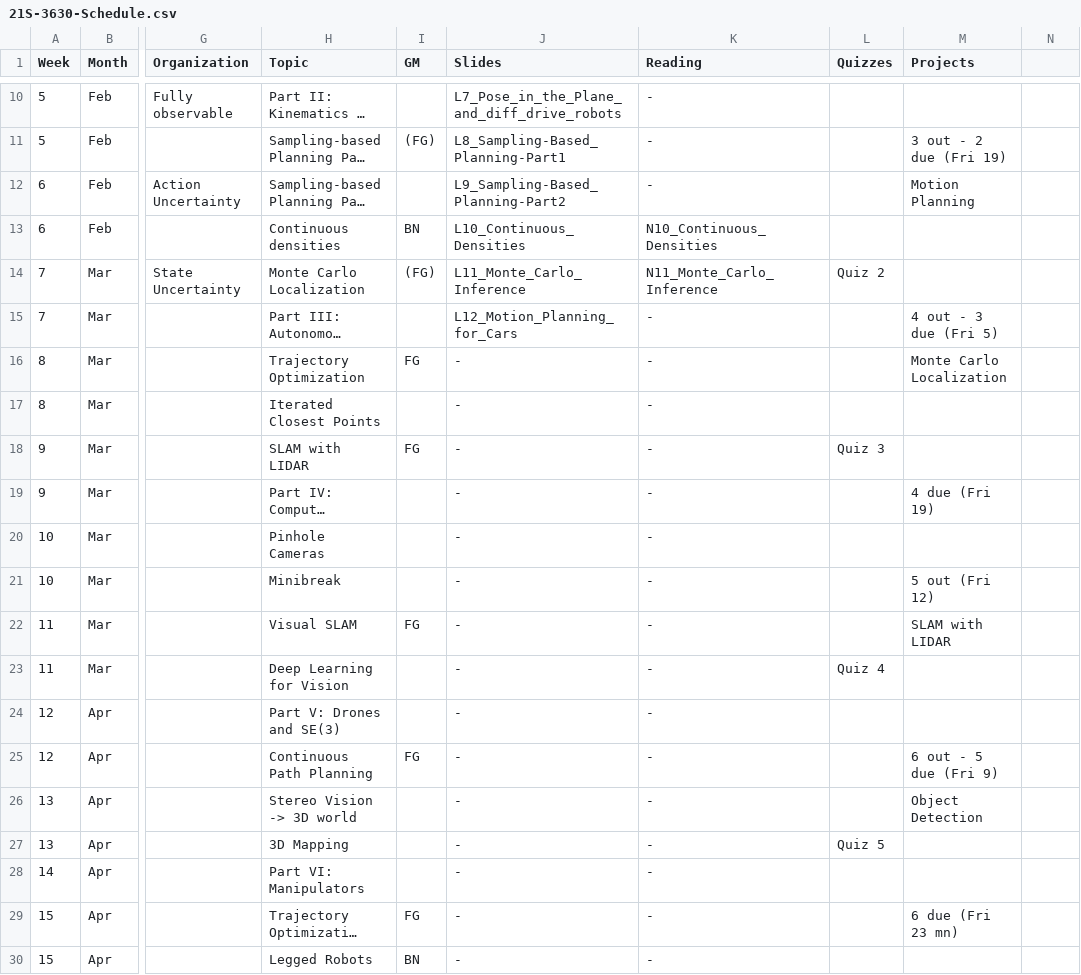
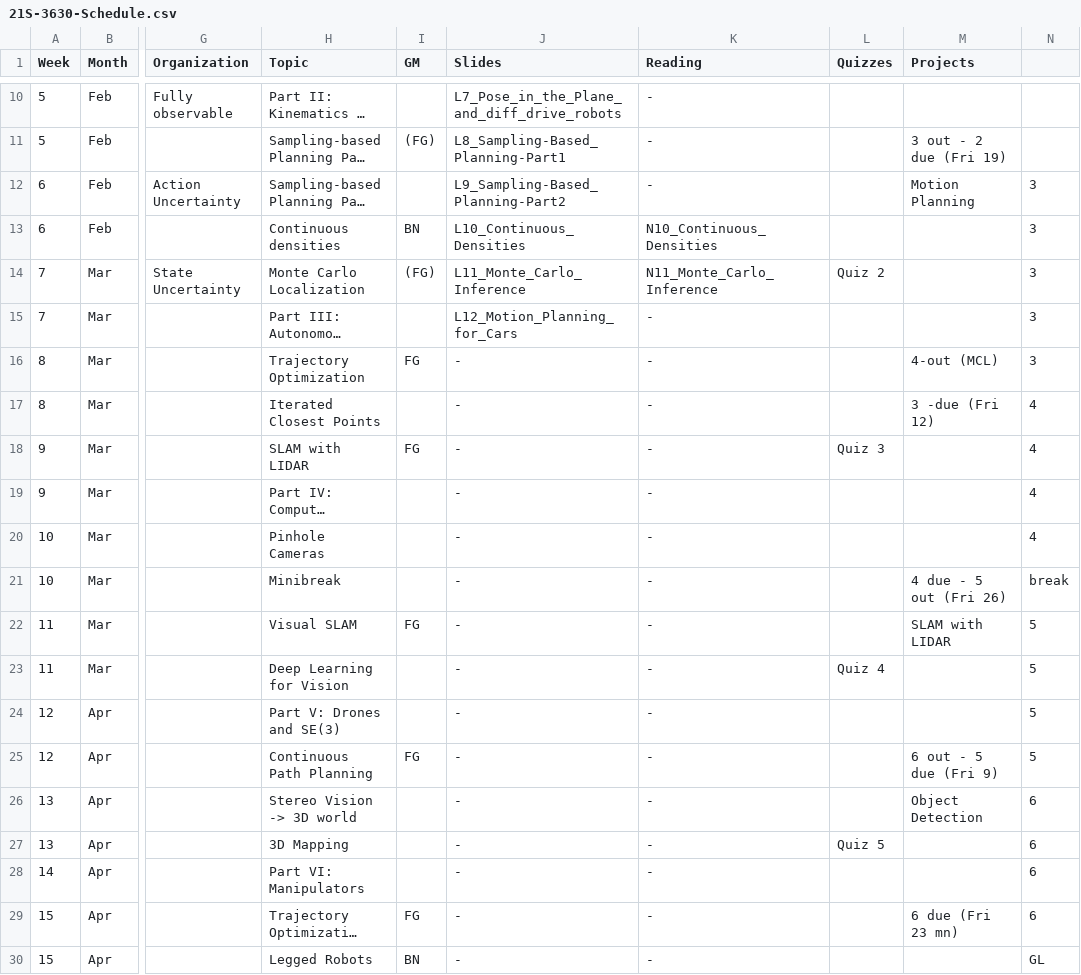
Before and after one commit to dellaert/22F-3630, a CSV file: _data/21S-3630-Schedule.csv, drawn as a sheet; only a part is shown, gaps mark what is left out; long unchanged cells end in …; the diff names each change by its address in the sheet, - before the commit and + after, or states it on an @@ line.

Commit message:
Postpone projects

```diff
--- a/_data/21S-3630-Schedule.csv
+++ b/_data/21S-3630-Schedule.csv
-N12:N16: (empty)
+N12:N16: 3
-M15 (Projects): 4 out - 3 due (Fri 5)
+M15 (Projects): (empty)
-M16 (Projects): Monte Carlo Localization
+M16 (Projects): 4-out (MCL)
-M17 (Projects): (empty)
+M17 (Projects): 3 -due (Fri 12)
-N17:N20: (empty)
+N17:N20: 4
-M19 (Projects): 4 due (Fri 19)
+M19 (Projects): (empty)
-M21 (Projects): 5 out (Fri 12)
+M21 (Projects): 4 due - 5 out (Fri 26)
-N21: (empty)
+N21: break
-N22:N25: (empty)
+N22:N25: 5
-N26:N29: (empty)
+N26:N29: 6
-N30: (empty)
+N30: GL
```
